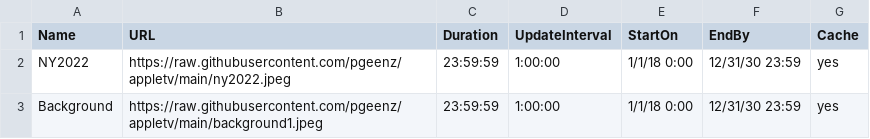
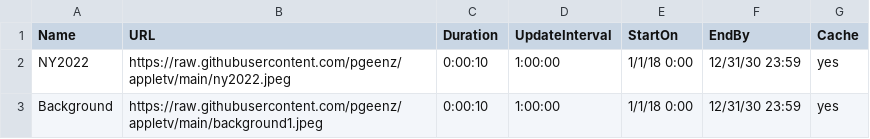
Before and after one commit to derekthatcher/AppleTV, a CSV file: tvconfig.csv, drawn as a sheet.

Commit message:
Update tvconfig.csv

```diff
--- a/tvconfig.csv
+++ b/tvconfig.csv
@@ -1,3 +1,3 @@
 Name,URL,Duration,UpdateInterval,StartOn,EndBy,Cache
-NY2022,https://raw.githubusercontent.com/pgeenz/appletv/main/ny2022.jpeg,23:59:59,1:00:00,1/1/18 0:00,12/31/30 23:59,yes
-Background,https://raw.githubusercontent.com/pgeenz/appletv/main/background1.jpeg,23:59:59,1:00:00,1/1/18 0:00,12/31/30 23:59,yes
+NY2022,https://raw.githubusercontent.com/pgeenz/appletv/main/ny2022.jpeg,0:00:10,1:00:00,1/1/18 0:00,12/31/30 23:59,yes
+Background,https://raw.githubusercontent.com/pgeenz/appletv/main/background1.jpeg,0:00:10,1:00:00,1/1/18 0:00,12/31/30 23:59,yes
```
